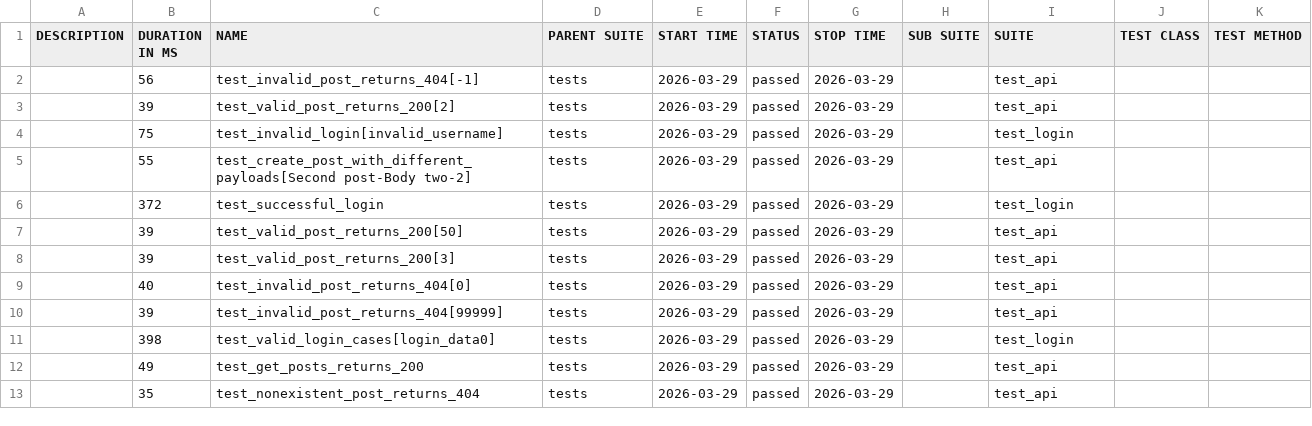
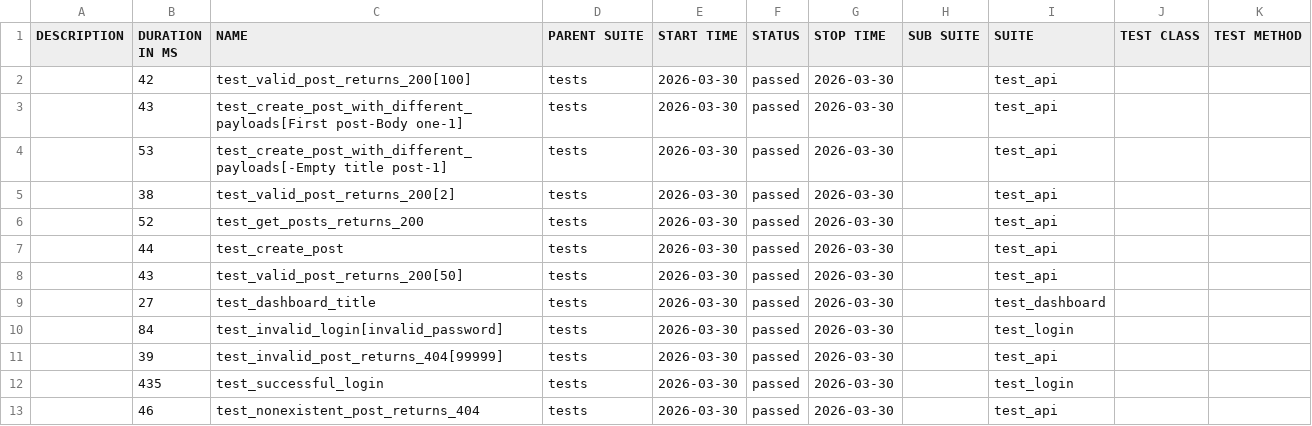
Before and after one commit to radekmeloun/testing_lessons, a CSV file: regression/data/suites.csv, drawn as a sheet; only a part is shown; the diff covers the shown part only.

```diff
--- a/regression/data/suites.csv
+++ b/regression/data/suites.csv
@@ -1,13 +1,13 @@
 "DESCRIPTION","DURATION IN MS","NAME","PARENT SUITE","START TIME","STATUS","STOP TIME","SUB SUITE","SUITE","TEST CLASS","TEST METHOD"
-"","56","test_invalid_post_returns_404[-1]","tests","2026-03-29","passed","2026-03-29","","test_api","",""
-"","39","test_valid_post_returns_200[2]","tests","2026-03-29","passed","2026-03-29","","test_api","",""
-"","75","test_invalid_login[invalid_username]","tests","2026-03-29","passed","2026-03-29","","test_login","",""
-"","55","test_create_post_with_different_payloads[Second post-Body two-2]","tests","2026-03-29","passed","2026-03-29","","test_api","",""
-"","372","test_successful_login","tests","2026-03-29","passed","2026-03-29","","test_login","",""
-"","39","test_valid_post_returns_200[50]","tests","2026-03-29","passed","2026-03-29","","test_api","",""
-"","39","test_valid_post_returns_200[3]","tests","2026-03-29","passed","2026-03-29","","test_api","",""
-"","40","test_invalid_post_returns_404[0]","tests","2026-03-29","passed","2026-03-29","","test_api","",""
-"","39","test_invalid_post_returns_404[99999]","tests","2026-03-29","passed","2026-03-29","","test_api","",""
-"","398","test_valid_login_cases[login_data0]","tests","2026-03-29","passed","2026-03-29","","test_login","",""
-"","49","test_get_posts_returns_200","tests","2026-03-29","passed","2026-03-29","","test_api","",""
-"","35","test_nonexistent_post_returns_404","tests","2026-03-29","passed","2026-03-29","","test_api","",""
+"","42","test_valid_post_returns_200[100]","tests","2026-03-30","passed","2026-03-30","","test_api","",""
+"","43","test_create_post_with_different_payloads[First post-Body one-1]","tests","2026-03-30","passed","2026-03-30","","test_api","",""
+"","53","test_create_post_with_different_payloads[-Empty title post-1]","tests","2026-03-30","passed","2026-03-30","","test_api","",""
+"","38","test_valid_post_returns_200[2]","tests","2026-03-30","passed","2026-03-30","","test_api","",""
+"","52","test_get_posts_returns_200","tests","2026-03-30","passed","2026-03-30","","test_api","",""
+"","44","test_create_post","tests","2026-03-30","passed","2026-03-30","","test_api","",""
+"","43","test_valid_post_returns_200[50]","tests","2026-03-30","passed","2026-03-30","","test_api","",""
+"","27","test_dashboard_title","tests","2026-03-30","passed","2026-03-30","","test_dashboard","",""
+"","84","test_invalid_login[invalid_password]","tests","2026-03-30","passed","2026-03-30","","test_login","",""
+"","39","test_invalid_post_returns_404[99999]","tests","2026-03-30","passed","2026-03-30","","test_api","",""
+"","435","test_successful_login","tests","2026-03-30","passed","2026-03-30","","test_login","",""
+"","46","test_nonexistent_post_returns_404","tests","2026-03-30","passed","2026-03-30","","test_api","",""
```
Also changed, not shown: 6 added rows, 6 removed rows and 7 edited cells elsewhere in this file, 42 other files.
